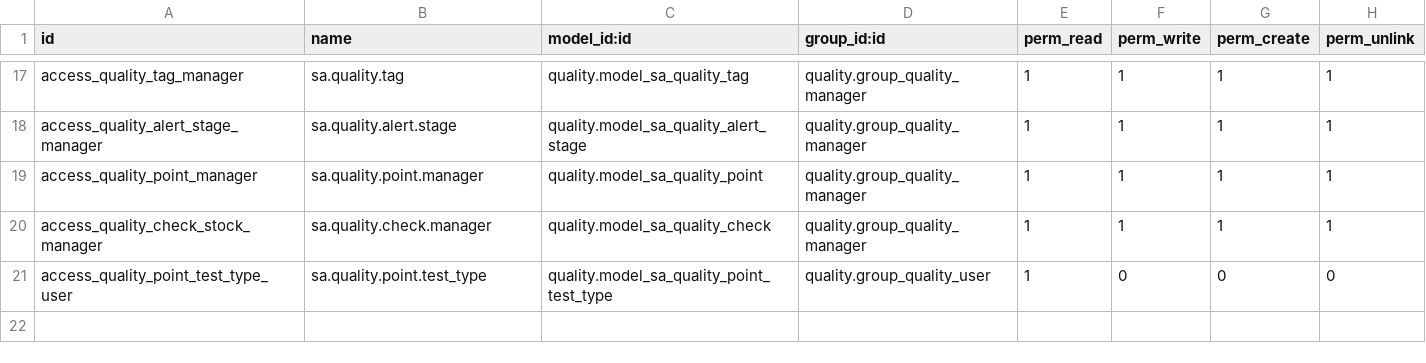
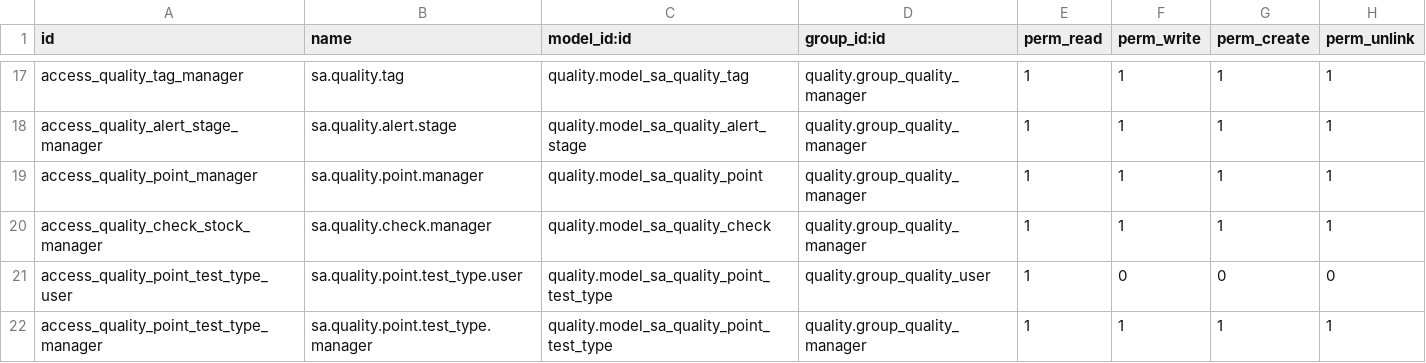
Before and after one commit to kevin0120/mix, a CSV file: quality/security/ir.model.access.csv, drawn as a sheet; only a part is shown, gaps mark what is left out.

Commit message:
[IMP] operation point inherits quality point

```diff
--- a/quality/security/ir.model.access.csv
+++ b/quality/security/ir.model.access.csv
@@ -20,2 +20,3 @@ access_quality_point_manager,sa.quality.point.manager,quality.model_sa_quality_p
 access_quality_check_stock_manager,sa.quality.check.manager,quality.model_sa_quality_check,quality.group_quality_manager,1,1,1,1
-access_quality_point_test_type_user,sa.quality.point.test_type,quality.model_sa_quality_point_test_type,quality.group_quality_user,1,0,0,0
+access_quality_point_test_type_user,sa.quality.point.test_type.user,quality.model_sa_quality_point_test_type,quality.group_quality_user,1,0,0,0
+access_quality_point_test_type_manager,sa.quality.point.test_type.manager,quality.model_sa_quality_point_test_type,quality.group_quality_manager,1,1,1,1
```
Also changed, not shown: 9 other files.
